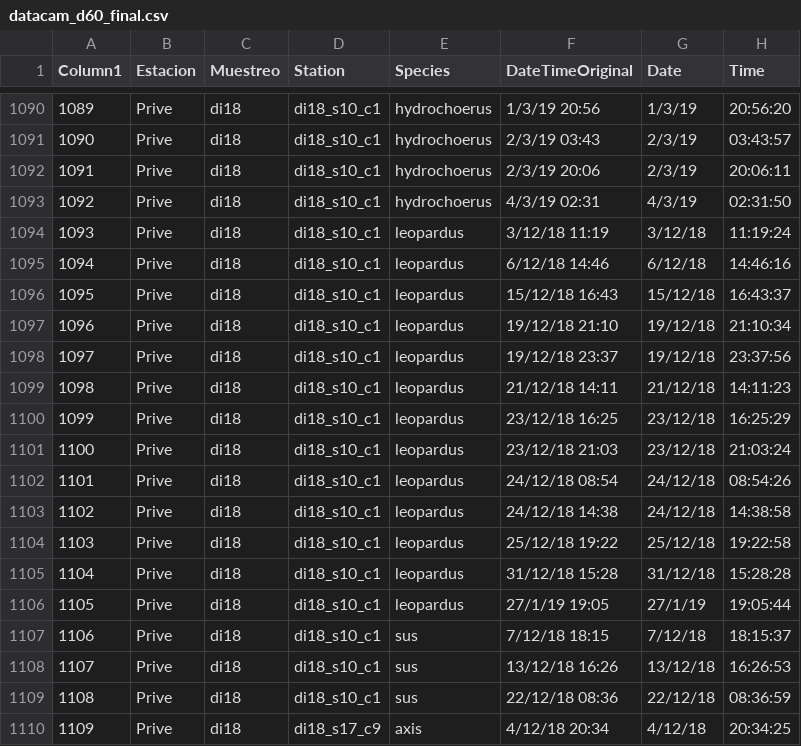
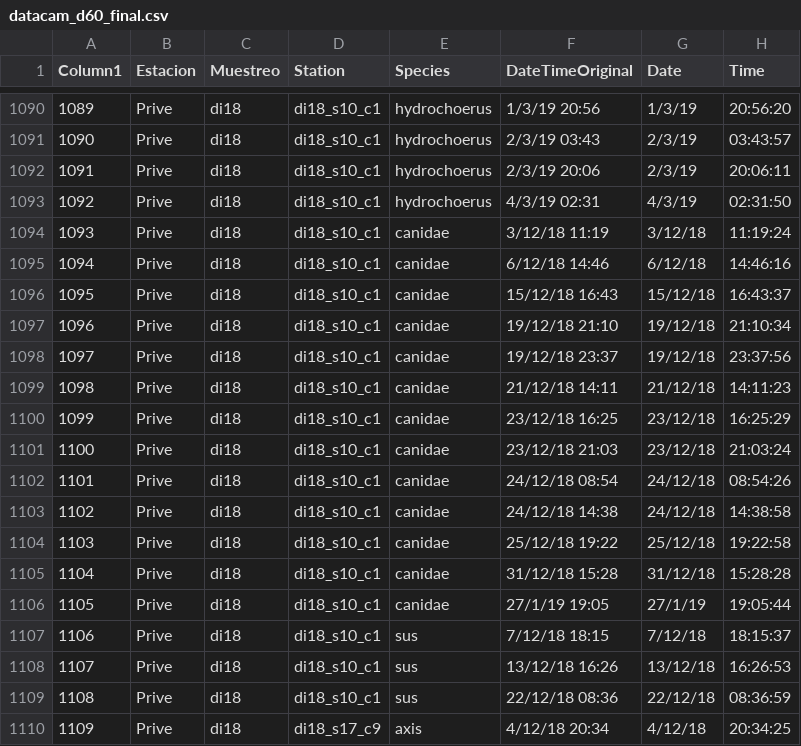
Before and after one commit to rhastaea/Tesis, a CSV file: datacam_d60_final.csv, drawn as a sheet; only a part is shown, gaps mark what is left out; the diff names each change by its address in the sheet, - before the commit and + after, or states it on an @@ line.

```diff
--- a/datacam_d60_final.csv
+++ b/datacam_d60_final.csv
-E1094:E1106 (Species): leopardus
+E1094:E1106 (Species): canidae
```
Also changed, not shown: datacam_solapamiento.csv.
